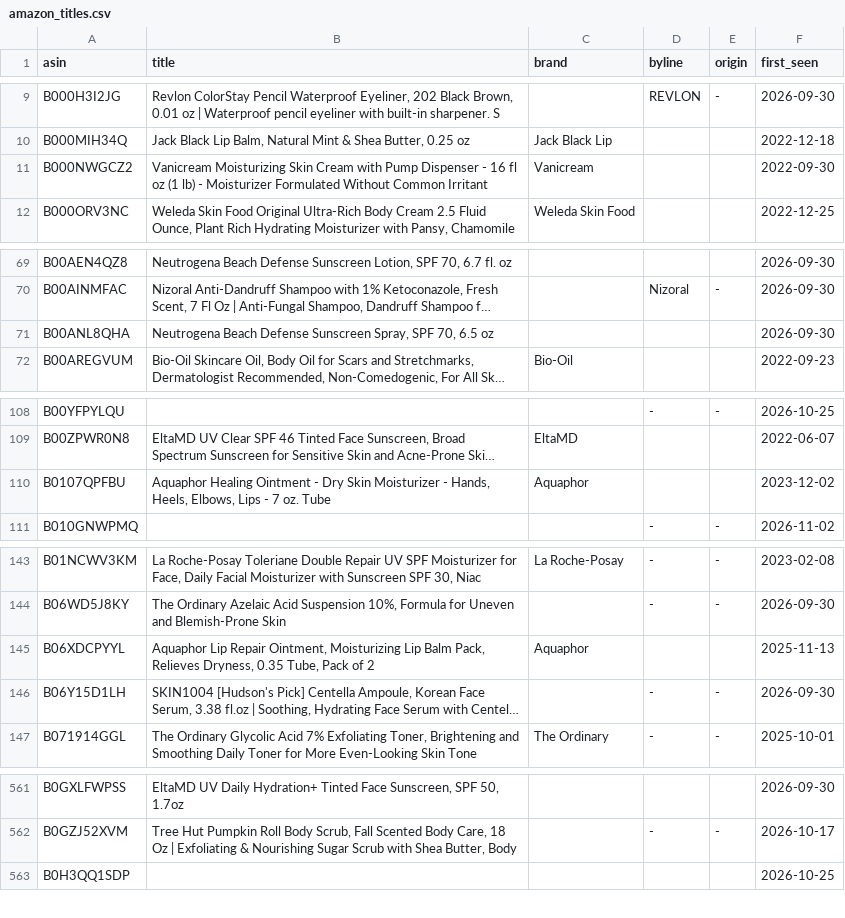
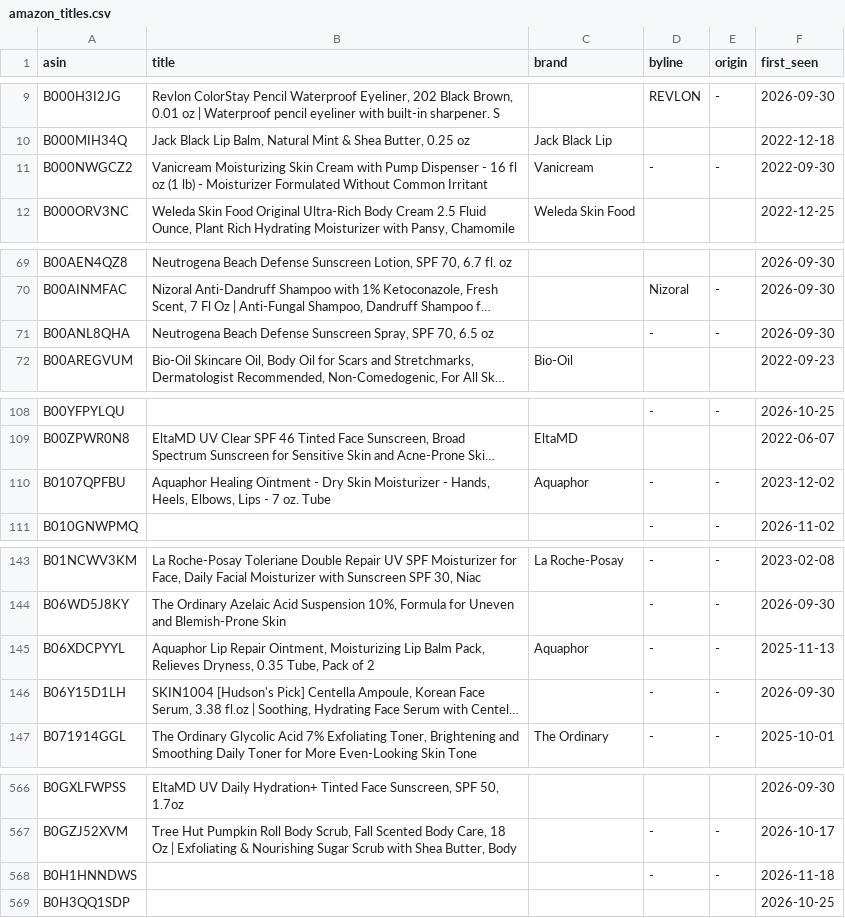
Before and after one commit to rhddyd12345678-blip/kbeauty-demand-tracker, a CSV file: data/amazon_titles.csv, drawn as a sheet; only a part is shown, gaps mark what is left out; long unchanged cells end in …; the diff covers the shown part only; the diff names each change by its address in the sheet, - before the commit and + after, or states it on an @@ line.

```diff
--- a/data/amazon_titles.csv
+++ b/data/amazon_titles.csv
-D11 (byline): (empty)
+D11 (byline): -
-E11 (origin): (empty)
+E11 (origin): -
-D71 (byline): (empty)
+D71 (byline): -
-E71 (origin): (empty)
+E71 (origin): -
-D110 (byline): (empty)
+D110 (byline): -
-E110 (origin): (empty)
+E110 (origin): -
-D145 (byline): (empty)
+D145 (byline): -
-E145 (origin): (empty)
+E145 (origin): -
+row 568: B0H1HNNDWS |  |  | - | - | 2026-11-18
```
Also changed, not shown: 5 added rows and 7 edited cells elsewhere in this file, data/obs/index.csv, 8 other files.
